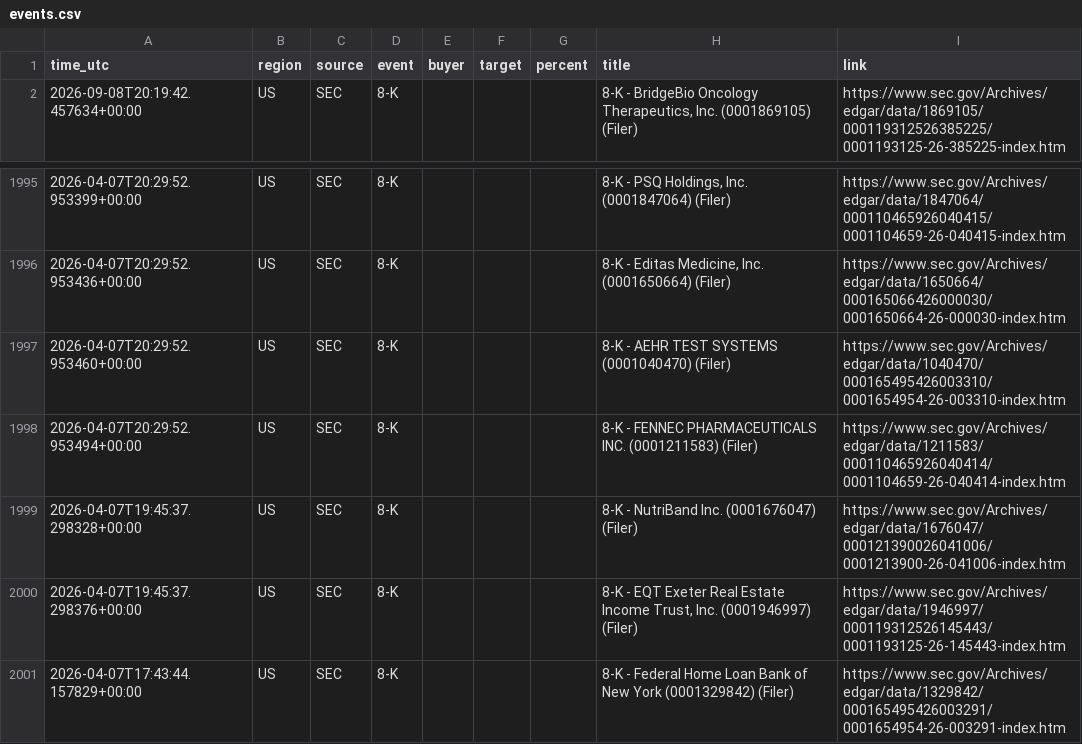
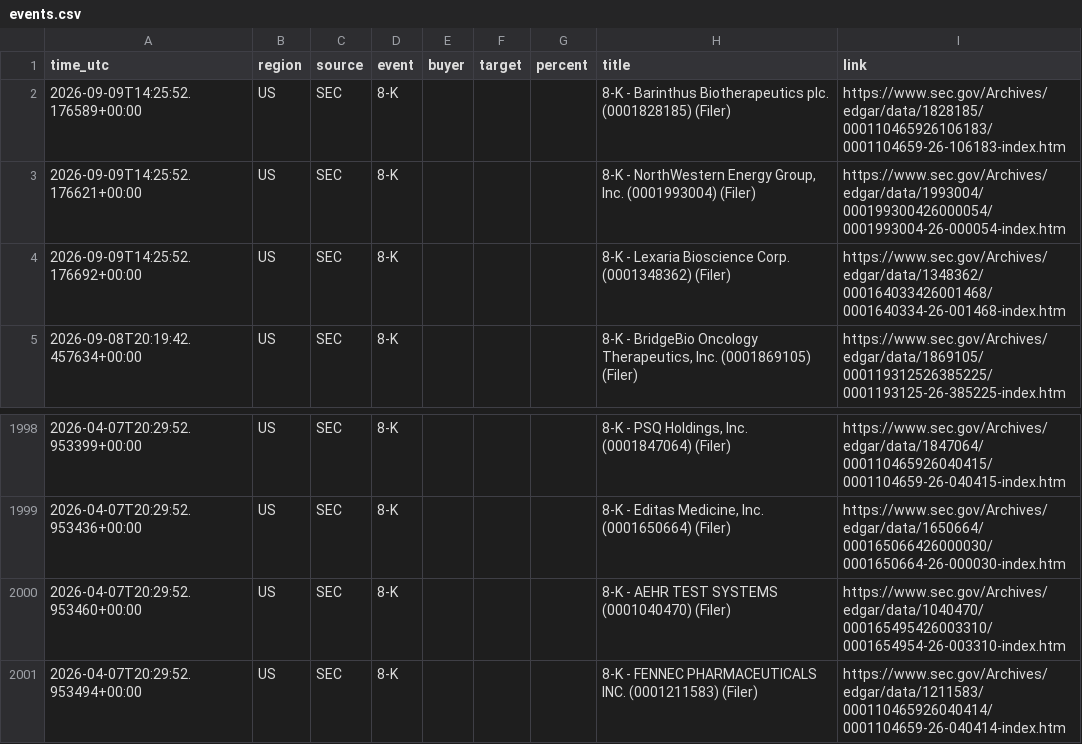
Before and after one commit to 495m5mghnv-arch/StakeWatch-, a CSV file: events.csv, drawn as a sheet; only a part is shown, gaps mark what is left out; removed rows and columns are numbered as before the commit, all else as after; the diff names each change by its address in the sheet, - before the commit and + after, or states it on an @@ line.

```diff
--- a/events.csv
+++ b/events.csv
+row 2: 2026-09-09T14:25:52.176589+00:00 | US | SEC | 8-K |  |  |  | 8-K - Barinthus Biotherapeutics plc. (0001828185) (Filer) | https://www.sec.gov/Archives/edgar/data/1828185/000110465926106183/0001104659-26-106183-index.htm
+row 3: 2026-09-09T14:25:52.176621+00:00 | US | SEC | 8-K |  |  |  | 8-K - NorthWestern Energy Group, Inc. (0001993004) (Filer) | https://www.sec.gov/Archives/edgar/data/1993004/000199300426000054/0001993004-26-000054-index.htm
+row 4: 2026-09-09T14:25:52.176692+00:00 | US | SEC | 8-K |  |  |  | 8-K - Lexaria Bioscience Corp. (0001348362) (Filer) | https://www.sec.gov/Archives/edgar/data/1348362/000164033426001468/0001640334-26-001468-index.htm
-row 1999: 2026-04-07T19:45:37.298328+00:00 | US | SEC | 8-K |  |  |  | 8-K - NutriBand Inc. (0001676047) (Filer) | https://www.sec.gov/Archives/edgar/data/1676047/000121390026041006/0001213900-26-041006-index.htm
-row 2000: 2026-04-07T19:45:37.298376+00:00 | US | SEC | 8-K |  |  |  | 8-K - EQT Exeter Real Estate Income Trust, Inc. (0001946997) (Filer) | https://www.sec.gov/Archives/edgar/data/1946997/000119312526145443/0001193125-26-145443-index.htm
-row 2001: 2026-04-07T17:43:44.157829+00:00 | US | SEC | 8-K |  |  |  | 8-K - Federal Home Loan Bank of New York (0001329842) (Filer) | https://www.sec.gov/Archives/edgar/data/1329842/000165495426003291/0001654954-26-003291-index.htm
```
Also changed, not shown: docs/events.csv, 3 other files.
